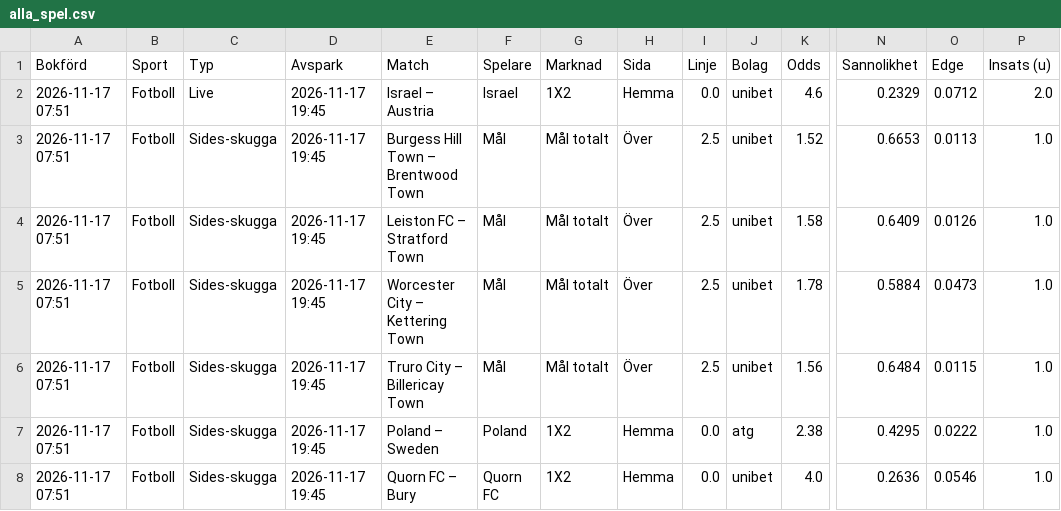
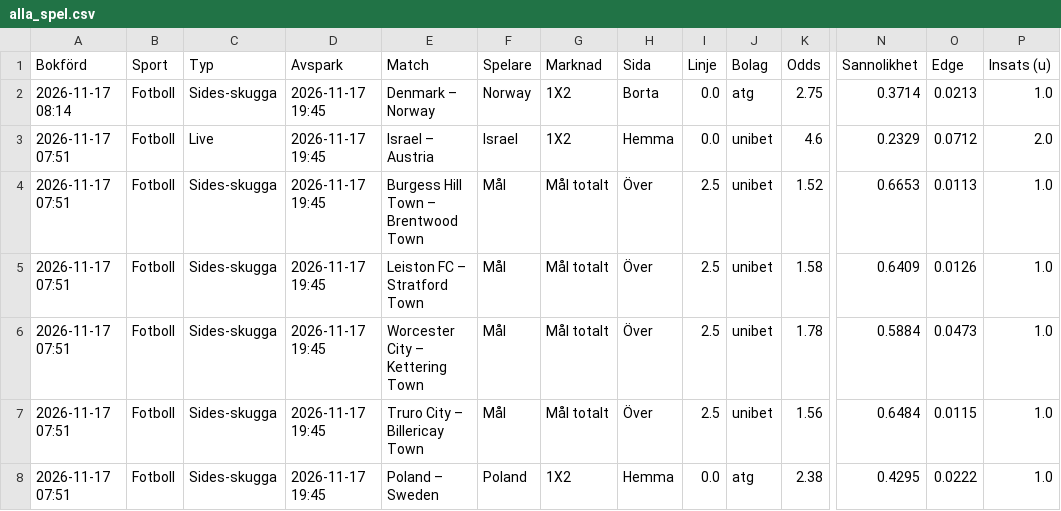
Before and after one commit to FatFockFrank888/propsbot, a CSV file: site/csv/alla_spel.csv, drawn as a sheet; only a part is shown, gaps mark what is left out; the shorter side is filled out with more unchanged rows; rows hold the shown columns only; the diff names each change by its address in the sheet, - before the commit and + after, or states it on an @@ line.

```diff
--- a/site/csv/alla_spel.csv
+++ b/site/csv/alla_spel.csv
+row 2: 2026-11-17 08:14 | Fotboll | Sides-skugga | 2026-11-17 19:45 | Denmark – Norway | Norway | 1X2 | Borta | 0.0 | atg | 2.75 | 0.3714 | 0.0213 | 1.0
```
Also changed, not shown: site/csv/fotboll.csv, site/csv/sammanfattning.csv, 16 other files.
